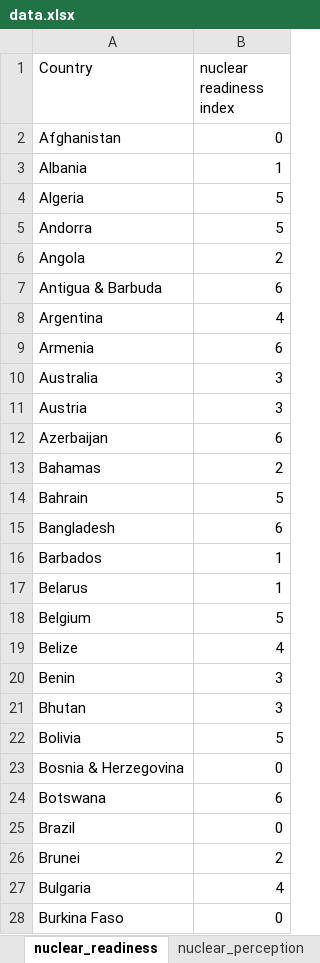
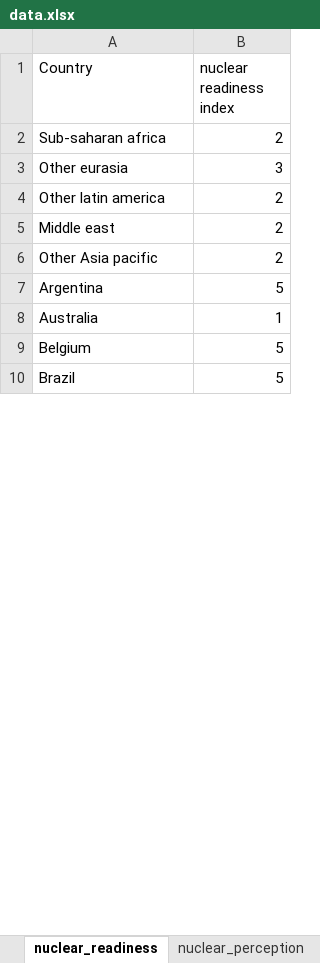
Before and after one commit to syauqiabcde/NDACS-Planning, an Excel workbook: data.xlsx, sheet nuclear_readiness, drawn as a sheet; only a part is shown; values as stored, in another font and other column widths than the file's, no cell formats; removed rows and columns are numbered as before the commit, all else as after; the diff covers the shown part only; the diff names each change by its address in the sheet, - before the commit and + after, or states it on an @@ line.

```diff
--- a/data.xlsx (sheet nuclear_readiness)
+++ b/data.xlsx (sheet nuclear_readiness)
-row 2: Afghanistan | 0
-row 3: Albania | 1
-row 4: Algeria | 5
-row 5: Andorra | 5
+row 2: Sub-saharan africa | 2
+row 3: Other eurasia | 3
-A4 (Country): Angola
+A4 (Country): Other latin america
-row 7: Antigua & Barbuda | 6
+row 5: Middle east | 2
+row 6: Other Asia pacific | 2
-B7 (nuclear readiness index): 4
+B7 (nuclear readiness index): 5
-row 9: Armenia | 6
-B8 (nuclear readiness index): 3
+B8 (nuclear readiness index): 1
-row 11: Austria | 3
-row 12: Azerbaijan | 6
-row 13: Bahamas | 2
-row 14: Bahrain | 5
-row 15: Bangladesh | 6
-row 16: Barbados | 1
-row 17: Belarus | 1
-row 19: Belize | 4
-row 20: Benin | 3
-row 21: Bhutan | 3
-row 22: Bolivia | 5
-row 23: Bosnia & Herzegovina | 0
-row 24: Botswana | 6
-B10 (nuclear readiness index): 0
+B10 (nuclear readiness index): 5
-row 26: Brunei | 2
-row 27: Bulgaria | 4
-row 28: Burkina Faso | 0
```
Also changed, not shown: 137 removed rows and 29 edited cells elsewhere in this sheet, sheet gdp, sheet country, sheet co2_tax, sheet resource_reserve, sheet nuclear_perception, sheet co2_storage_capacity, 4 more sheets, other sheet tabs, cell formats, formulas that keep their value, 22 other files.
